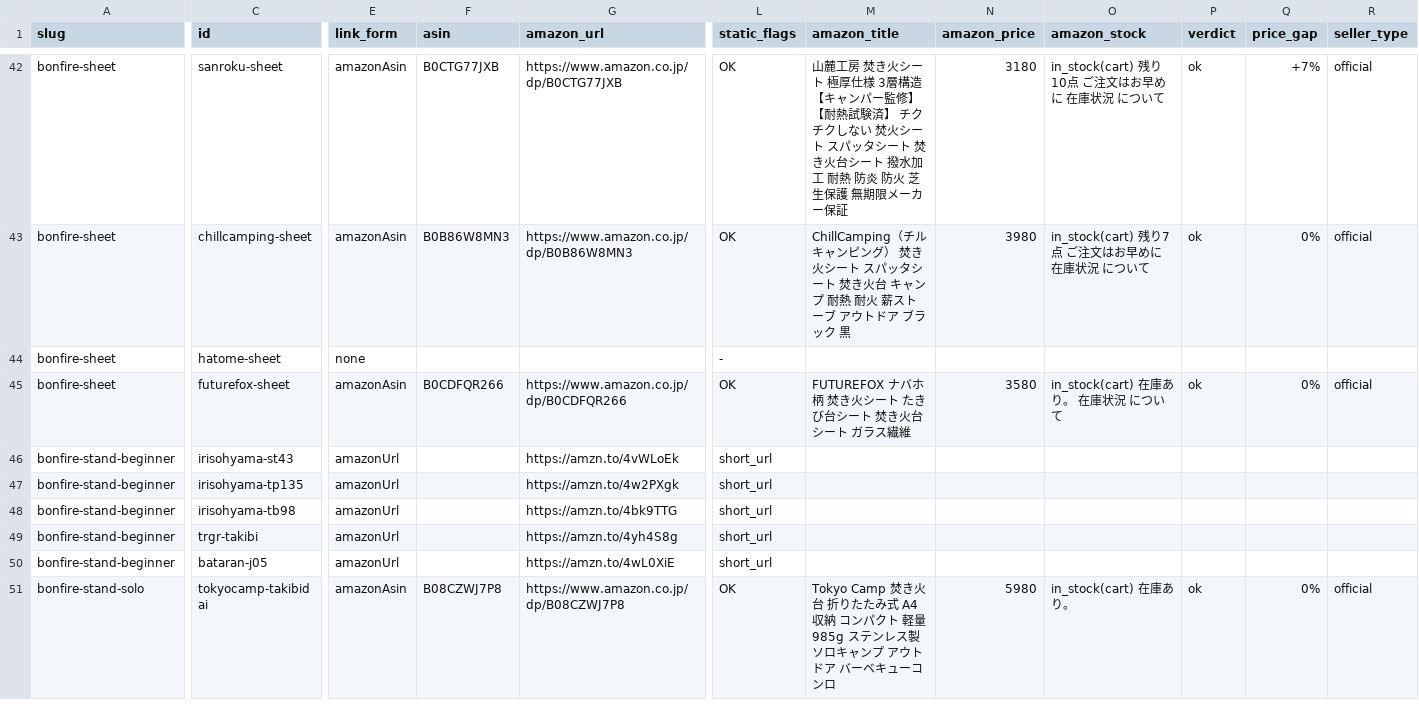
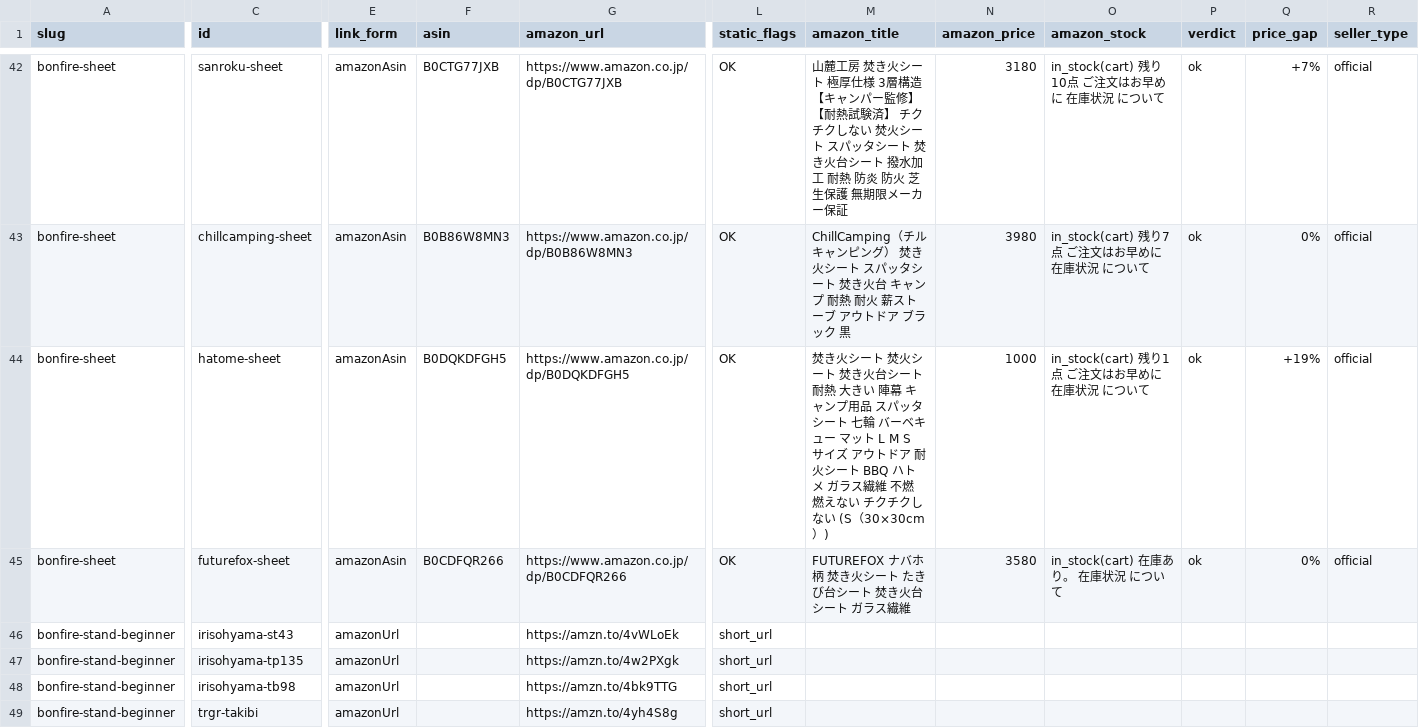
Before and after one commit to tanoue-boop/camp-kit-guide, a TSV file: _file/amazon-asin-check.tsv, drawn as a sheet; only a part is shown, gaps mark what is left out; the shorter side is filled out with more unchanged rows; the diff covers the shown part only; the diff names each change by its address in the sheet, - before the commit and + after, or states it on an @@ line.

Commit message:
fix: 記事単位 126 fire-extinguish-pot・bonfire-sheet Amazon設置（campkit-20260930-126）

```diff
--- a/_file/amazon-asin-check.tsv
+++ b/_file/amazon-asin-check.tsv
-E44 (link_form): none
+E44 (link_form): amazonAsin
-F44 (asin): (empty)
+F44 (asin): B0DQKDFGH5
-G44 (amazon_url): (empty)
+G44 (amazon_url): https://www.amazon.co.jp/dp/B0DQKDFGH5
-L44 (static_flags): -
+L44 (static_flags): OK
-M44 (amazon_title): (empty)
+M44 (amazon_title): 焚き火シート 焚火シート 焚き火台シート 耐熱 大きい 陣幕 キャンプ用品 スパッタシート 七輪 バーベキュー マット L M S サイズ アウトドア 耐火シート BBQ ハトメ ガラス繊維 不燃 燃えない チクチクしない (S（30×30cm）)
-N44 (amazon_price): (empty)
+N44 (amazon_price): 1000
-O44 (amazon_stock): (empty)
+O44 (amazon_stock): in_stock(cart) 残り1点 ご注文はお早めに 在庫状況 について
-P44 (verdict): (empty)
+P44 (verdict): ok
-Q44 (price_gap): (empty)
+Q44 (price_gap): +19%
-R44 (seller_type): (empty)
+R44 (seller_type): official
```
Also changed, not shown: 16 edited cells elsewhere in this file, 3 other files.
